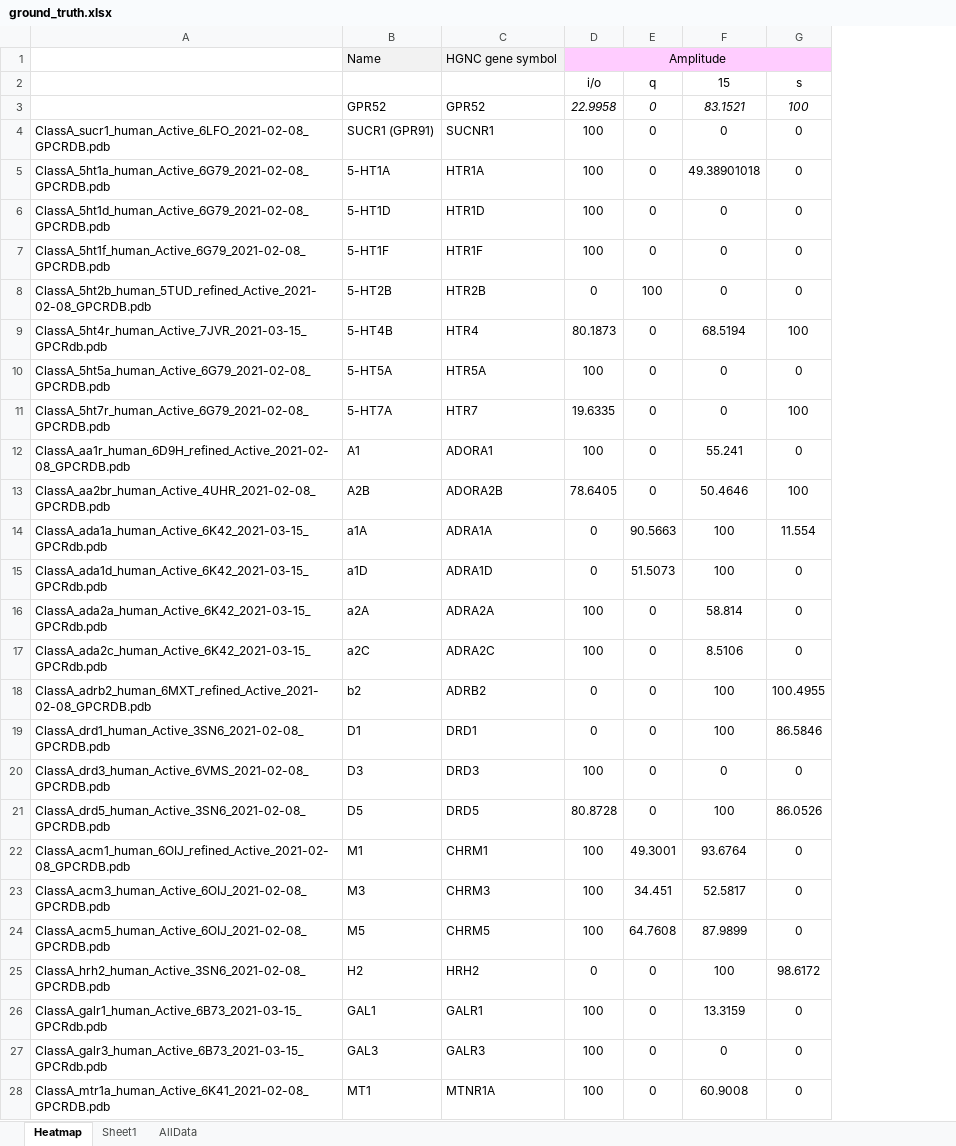
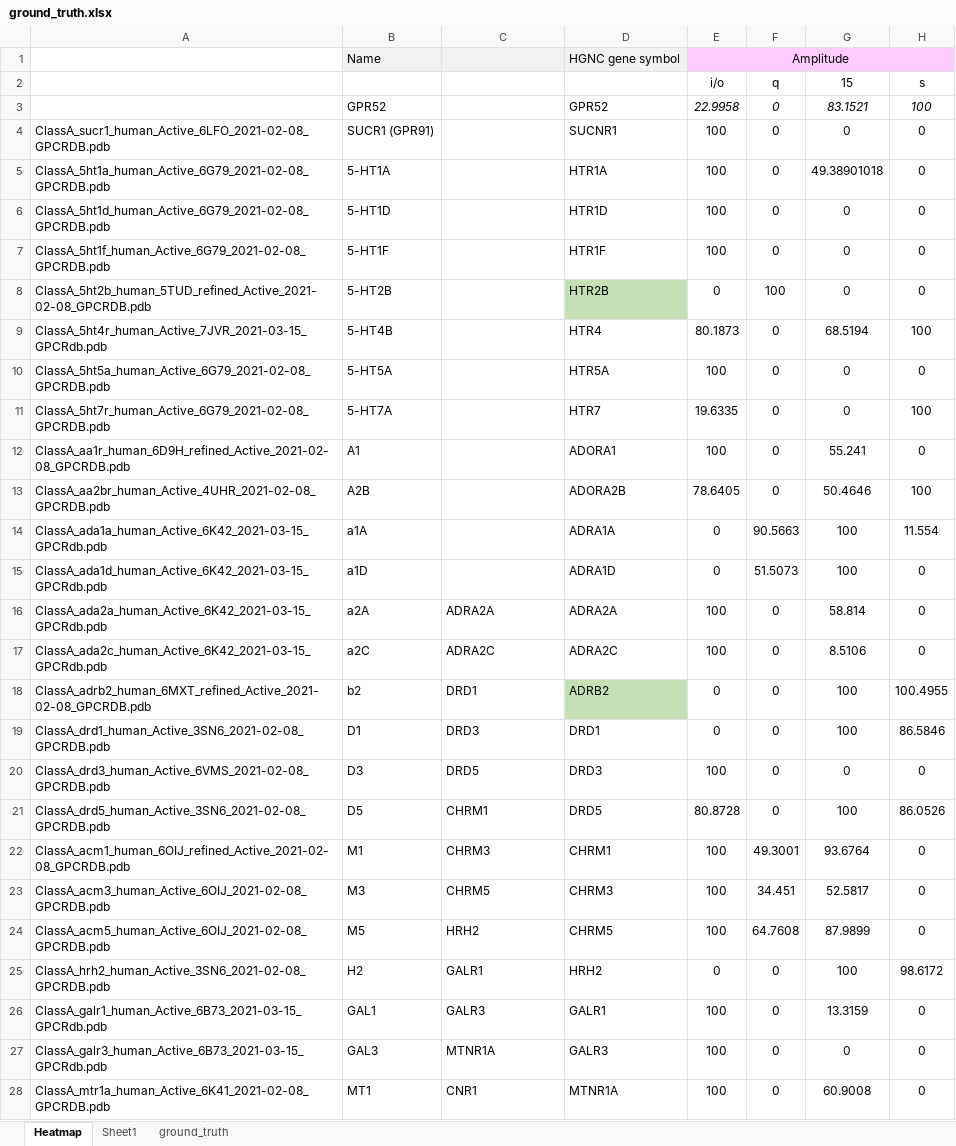
Before and after one commit to pablogainza/gprots, an Excel workbook: ground_truth.xlsx, sheet Heatmap, drawn as a sheet; only a part is shown; values as stored, in another font and other column widths than the file's, no borders; conditional formats not drawn; the diff covers the shown part only; the diff names each change by its address in the sheet, - before the commit and + after, or states it on an @@ line.

```diff
--- a/ground_truth.xlsx (sheet Heatmap)
+++ b/ground_truth.xlsx (sheet Heatmap)
-sheet tab: AllData
+sheet tab: ground_truth
+column D, rows 1-28: HGNC gene symbol |  | GPR52 | SUCNR1 | HTR1A | HTR1D | HTR1F | HTR2B | HTR4 | HTR5A | HTR7 | ADORA1 | ADORA2B | ADRA1A | ADRA1D | ADRA2A | ADRA2C | ADRB2 | DRD1 | DRD3 | DRD5 | CHRM1 | CHRM3 | CHRM5 | HRH2 | GALR1 | GALR3 | MTNR1A
-C1: HGNC gene symbol
+C1: (empty)
-C3: GPR52
+C3: (empty)
-C4: SUCNR1
+C4: (empty)
-C5: HTR1A
+C5: (empty)
-C6: HTR1D
+C6: (empty)
-C7: HTR1F
+C7: (empty)
-C8: HTR2B
+C8: (empty)
-C9: HTR4
+C9: (empty)
-C10: HTR5A
+C10: (empty)
-C11: HTR7
+C11: (empty)
-C12: ADORA1
+C12: (empty)
-C13: ADORA2B
+C13: (empty)
-C14: ADRA1A
+C14: (empty)
-C15: ADRA1D
+C15: (empty)
-C18: ADRB2
+C18: DRD1
-C19: DRD1
+C19: DRD3
-C20: DRD3
+C20: DRD5
-C21: DRD5
+C21: CHRM1
-C22: CHRM1
+C22: CHRM3
-C23: CHRM3
+C23: CHRM5
-C24: CHRM5
+C24: HRH2
-C25: HRH2
+C25: GALR1
-C26: GALR1
+C26: GALR3
-C27: GALR3
+C27: MTNR1A
-C28: MTNR1A
+C28: CNR1
```
Also changed, not shown: 23 edited cells elsewhere in this sheet, sheet ground_truth, 1 other file.
